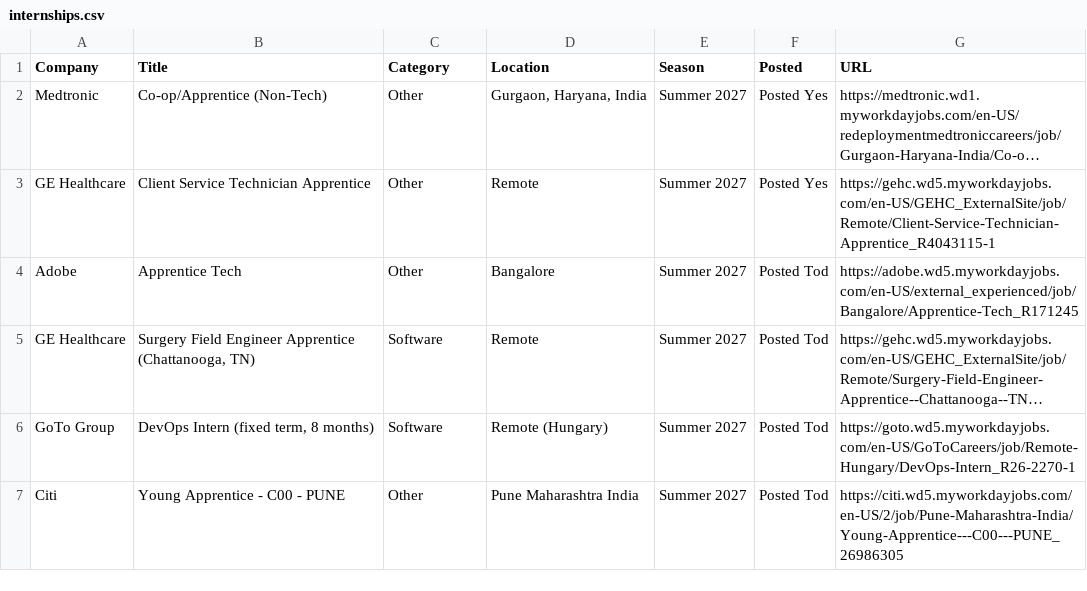
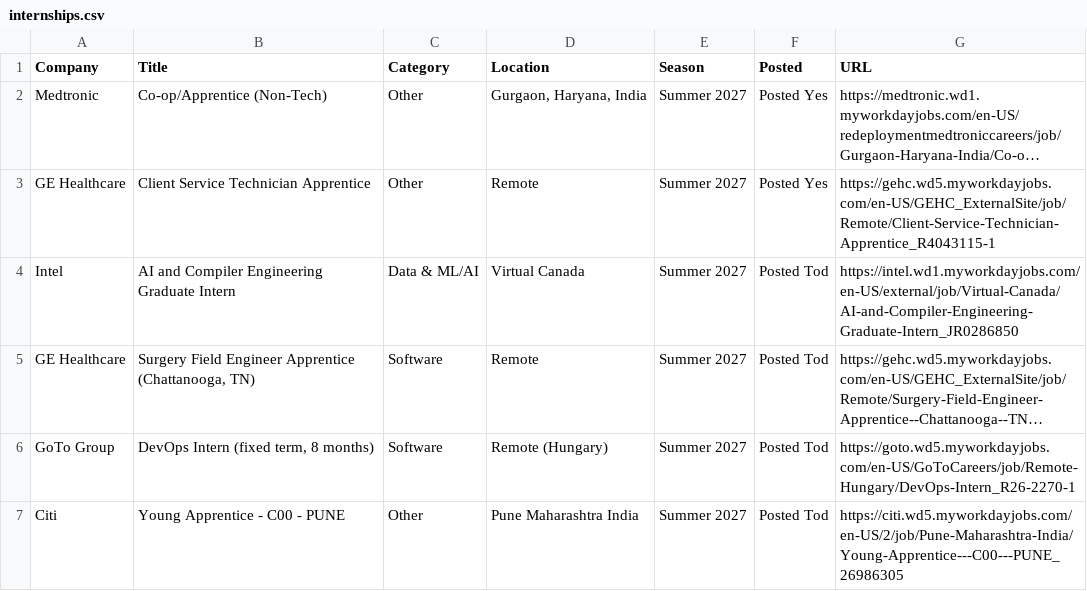
Before and after one commit to aditya-s45/placement-interns, a CSV file: data/internships.csv, drawn as a sheet; only a part is shown; long unchanged cells end in …; removed rows and columns are numbered as before the commit, all else as after; the diff names each change by its address in the sheet, - before the commit and + after, or states it on an @@ line.

Commit message:
chore: update internships (2026-09-09 21:27 UTC)

```diff
--- a/data/internships.csv
+++ b/data/internships.csv
-row 4: Adobe | Apprentice Tech | Other | Bangalore | Summer 2027 | Posted Tod | https://adobe.wd5.myworkdayjobs.com/en-US/external_experienced/job/Bangalore/Apprentice-Tech_R171245
+row 4: Intel | AI and Compiler Engineering Graduate Intern | Data & ML/AI | Virtual Canada | Summer 2027 | Posted Tod | https://intel.wd1.myworkdayjobs.com/en-US/external/job/Virtual-Canada/AI-and-Compiler-Engineering-Graduate-Intern_JR0286850
```
Also changed, not shown: 9 other files.
